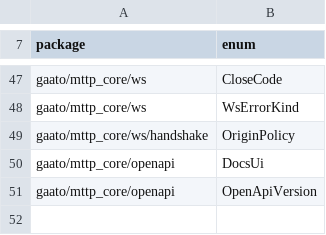
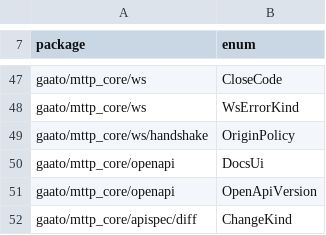
Before and after one commit to gaato/mttp, a TSV file: scripts/non_exhaustive.tsv, drawn as a sheet; only a part is shown, gaps mark what is left out.

Commit message:
Compare two OpenAPI documents and report breaking changes per side
apispec/diff adds compare(old, new, max_nodes~), which walks paths,
operations, parameters, bodies, responses, schemas, security and
servers, following $ref once per pair so cycles end. Each of its 39
change kinds carries the side it touches (request or response) and a
severity for a client's view and a server's: a response enum gaining a
value is harmless to a server but breaks a generated client. A Report
also renders as JSON.

The results were checked against oasdiff v1.35.0 on three real
documents and two hand-written pairs; the README records where the two
differ (duplicate merging, anyOf matching, and 3.0's nullable, which
apispec keeps uninterpreted).

```diff
--- a/scripts/non_exhaustive.tsv
+++ b/scripts/non_exhaustive.tsv
@@ -51 +51,2 @@ gaato/mttp_core/openapi	DocsUi
 gaato/mttp_core/openapi	OpenApiVersion
+gaato/mttp_core/apispec/diff	ChangeKind
```
Also changed, not shown: 12 other files.
